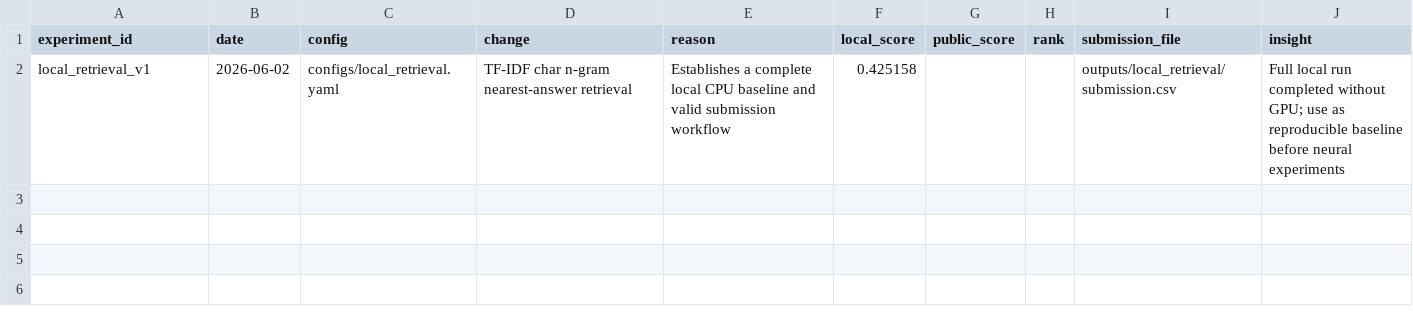
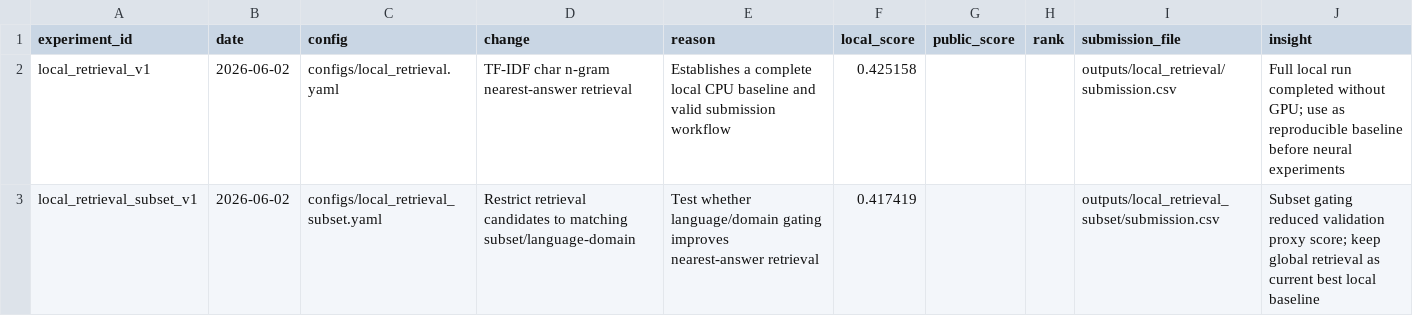
Before and after one commit to elvispreakerebi/health-qa-summative, a CSV file: reports/experiment_log.csv, drawn as a sheet; the diff names each change by its address in the sheet, - before the commit and + after, or states it on an @@ line.

Commit message:
feat: add subset-aware retrieval experiment

```diff
--- a/reports/experiment_log.csv
+++ b/reports/experiment_log.csv
+row 3: local_retrieval_subset_v1 | 2026-06-02 | configs/local_retrieval_subset.yaml | Restrict retrieval candidates to matching subset/language-domain | Test whether language/domain gating improves nearest-answer retrieval | 0.417419 |  |  | outputs/local_retrieval_subset/submission.csv | Subset gating reduced validation proxy score; keep global retrieval as current best local baseline
```
Also changed, not shown: 3 other files.
